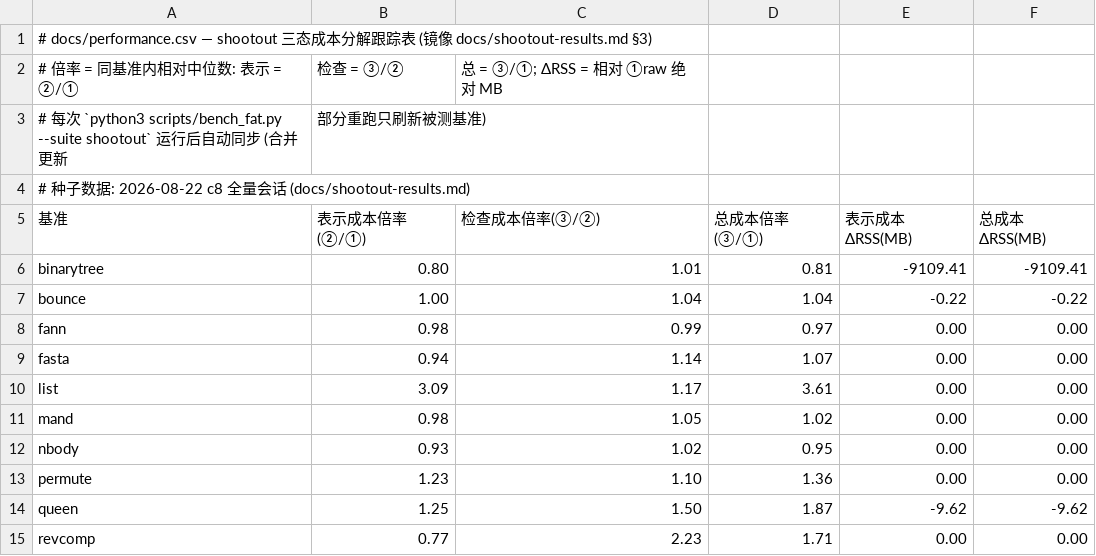
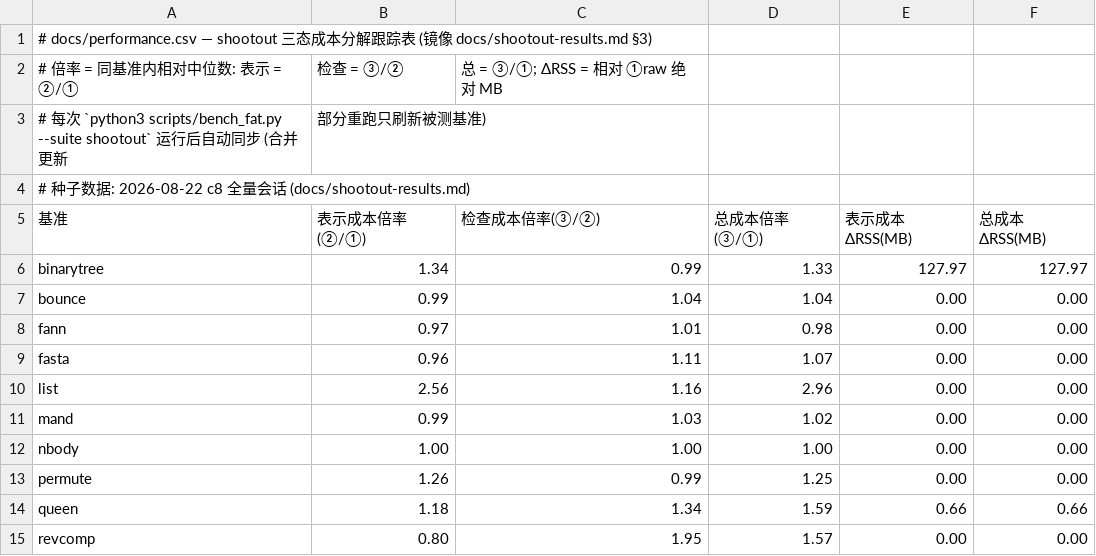
Before and after one commit to FDU-SSR/yian-lang, a CSV file: docs/performance.csv, drawn as a sheet; only a part is shown; the diff covers the shown part only.

```diff
--- a/docs/performance.csv
+++ b/docs/performance.csv
@@ -5,11 +5,11 @@
 基准,表示成本倍率(②/①),检查成本倍率(③/②),总成本倍率(③/①),表示成本ΔRSS(MB),总成本ΔRSS(MB)
-binarytree,0.80,1.01,0.81,-9109.41,-9109.41
-bounce,1.00,1.04,1.04,-0.22,-0.22
-fann,0.98,0.99,0.97,0.00,0.00
-fasta,0.94,1.14,1.07,0.00,0.00
-list,3.09,1.17,3.61,0.00,0.00
-mand,0.98,1.05,1.02,0.00,0.00
-nbody,0.93,1.02,0.95,0.00,0.00
-permute,1.23,1.10,1.36,0.00,0.00
-queen,1.25,1.50,1.87,-9.62,-9.62
-revcomp,0.77,2.23,1.71,0.00,0.00
+binarytree,1.34,0.99,1.33,127.97,127.97
+bounce,0.99,1.04,1.04,0.00,0.00
+fann,0.97,1.01,0.98,0.00,0.00
+fasta,0.96,1.11,1.07,0.00,0.00
+list,2.56,1.16,2.96,0.00,0.00
+mand,0.99,1.03,1.02,0.00,0.00
+nbody,1.00,1.00,1.00,0.00,0.00
+permute,1.26,0.99,1.25,0.00,0.00
+queen,1.18,1.34,1.59,0.66,0.66
+revcomp,0.80,1.95,1.57,0.00,0.00
```
Also changed, not shown: 14 edited cells elsewhere in this file, 1 other file.
